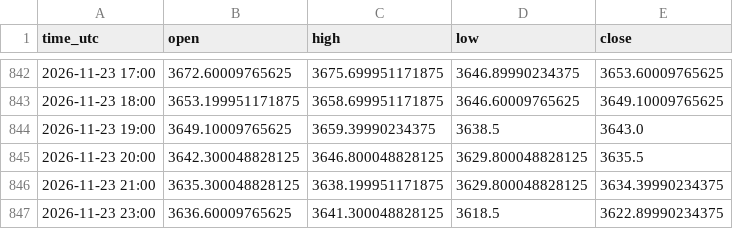
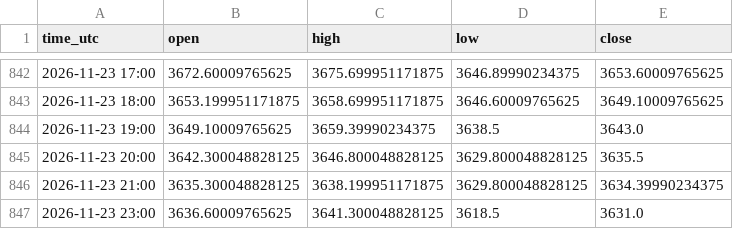
Before and after one commit to jarbays00001/fx-data, a CSV file: data/XAUUSD_H1.csv, drawn as a sheet; only a part is shown, gaps mark what is left out.

```diff
--- a/data/XAUUSD_H1.csv
+++ b/data/XAUUSD_H1.csv
@@ -846,2 +846,2 @@ time_utc,open,high,low,close
 2026-11-23 21:00,3635.300048828125,3638.199951171875,3629.800048828125,3634.39990234375
-2026-11-23 23:00,3636.60009765625,3641.300048828125,3618.5,3622.89990234375
+2026-11-23 23:00,3636.60009765625,3641.300048828125,3618.5,3631.0
```
Also changed, not shown: data/XAGUSD_H1.csv, 1 other file.
